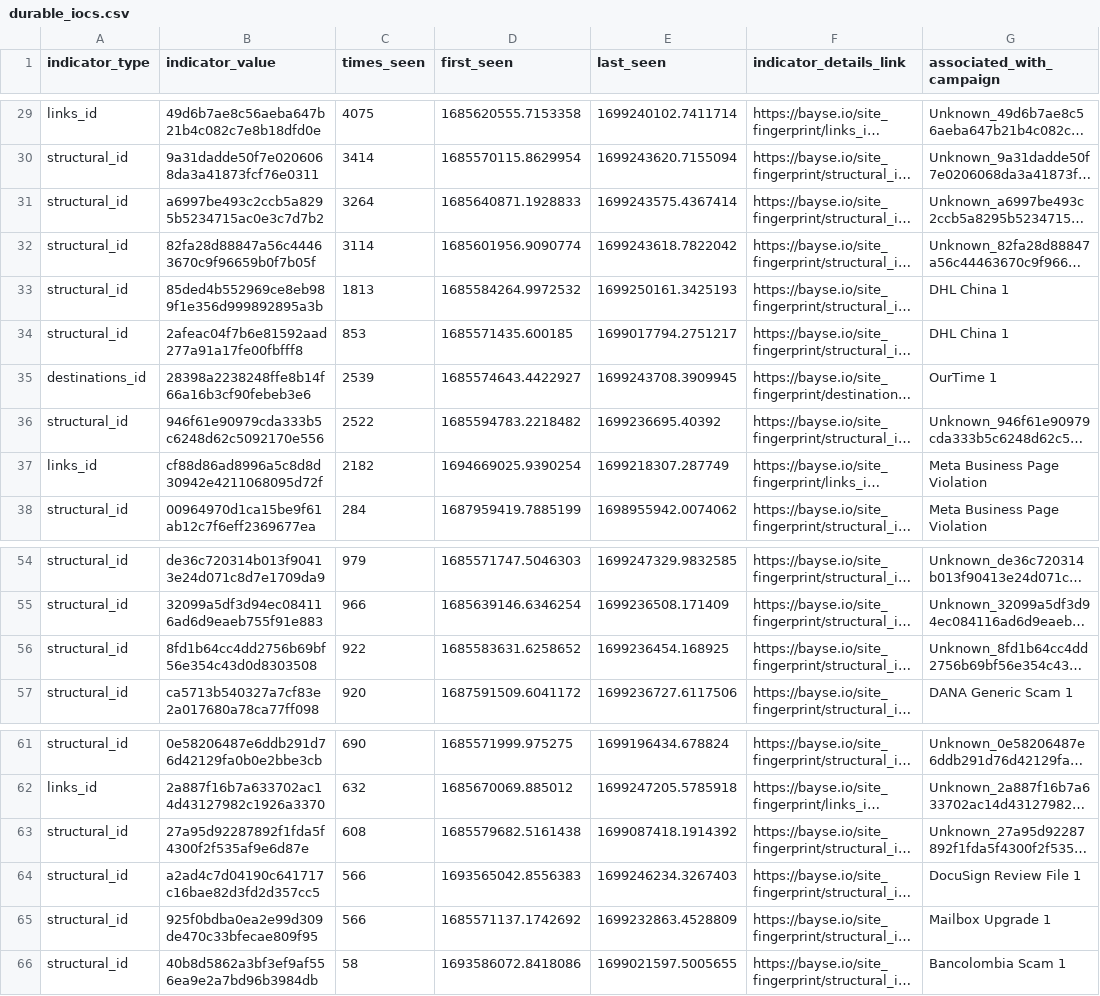
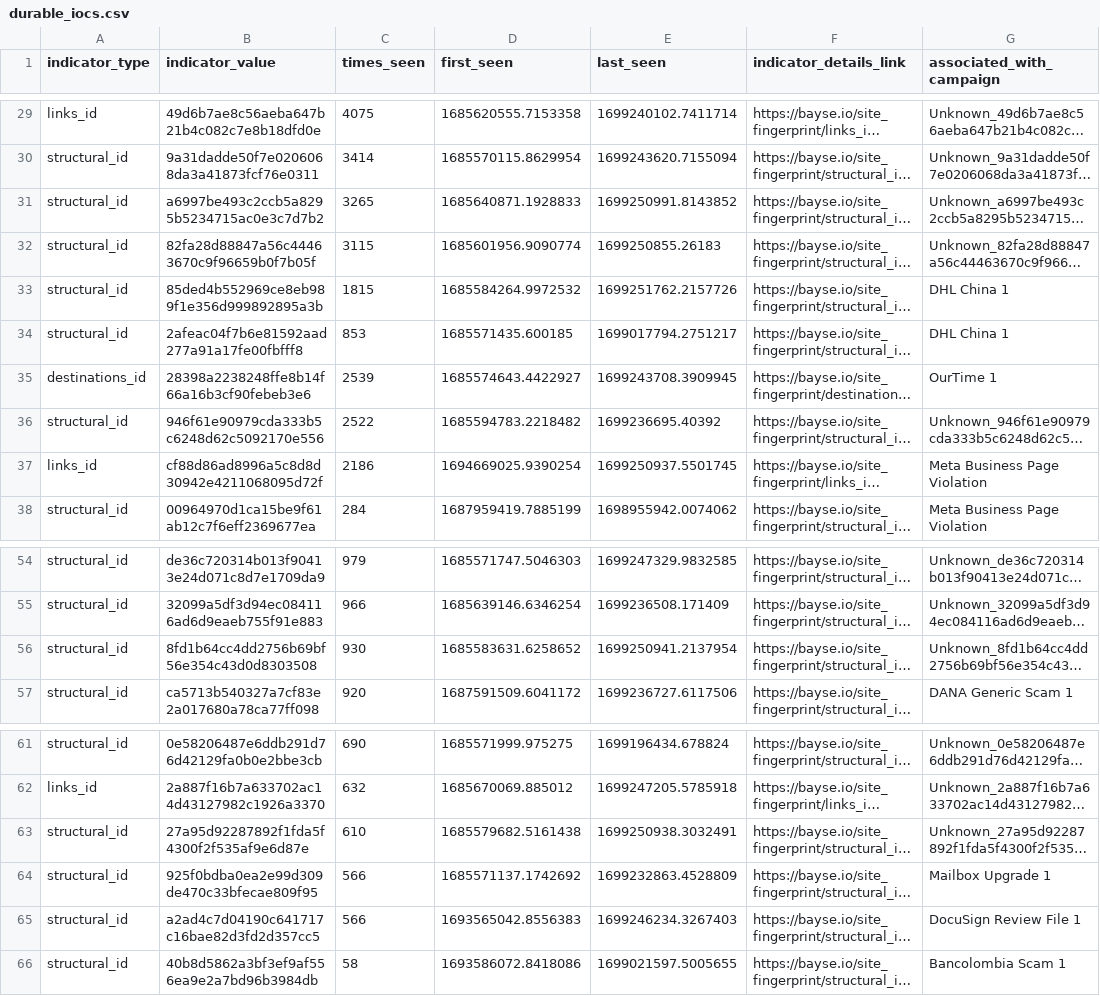
Before and after one commit to BayseIntelligence/durable_IOCs, a CSV file: durable_iocs.csv, drawn as a sheet; only a part is shown, gaps mark what is left out; long unchanged cells end in …; the diff covers the shown part only; the diff names each change by its address in the sheet, - before the commit and + after, or states it on an @@ line.

```diff
--- a/durable_iocs.csv
+++ b/durable_iocs.csv
-C31 (times_seen): 3264
+C31 (times_seen): 3265
-E31 (last_seen): 1699243575.4367414
+E31 (last_seen): 1699250991.8143852
-C32 (times_seen): 3114
+C32 (times_seen): 3115
-E32 (last_seen): 1699243618.7822042
+E32 (last_seen): 1699250855.26183
-C33 (times_seen): 1813
+C33 (times_seen): 1815
-E33 (last_seen): 1699250161.3425193
+E33 (last_seen): 1699251762.2157726
-C37 (times_seen): 2182
+C37 (times_seen): 2186
-E37 (last_seen): 1699218307.287749
+E37 (last_seen): 1699250937.5501745
-C56 (times_seen): 922
+C56 (times_seen): 930
-E56 (last_seen): 1699236454.168925
+E56 (last_seen): 1699250941.2137954
-C63 (times_seen): 608
+C63 (times_seen): 610
-E63 (last_seen): 1699087418.1914392
+E63 (last_seen): 1699250938.3032491
@@ row 65 moved to row 64: structural_id @@
```
Also changed, not shown: 4 added rows, 4 removed rows and 20 edited cells elsewhere in this file.
